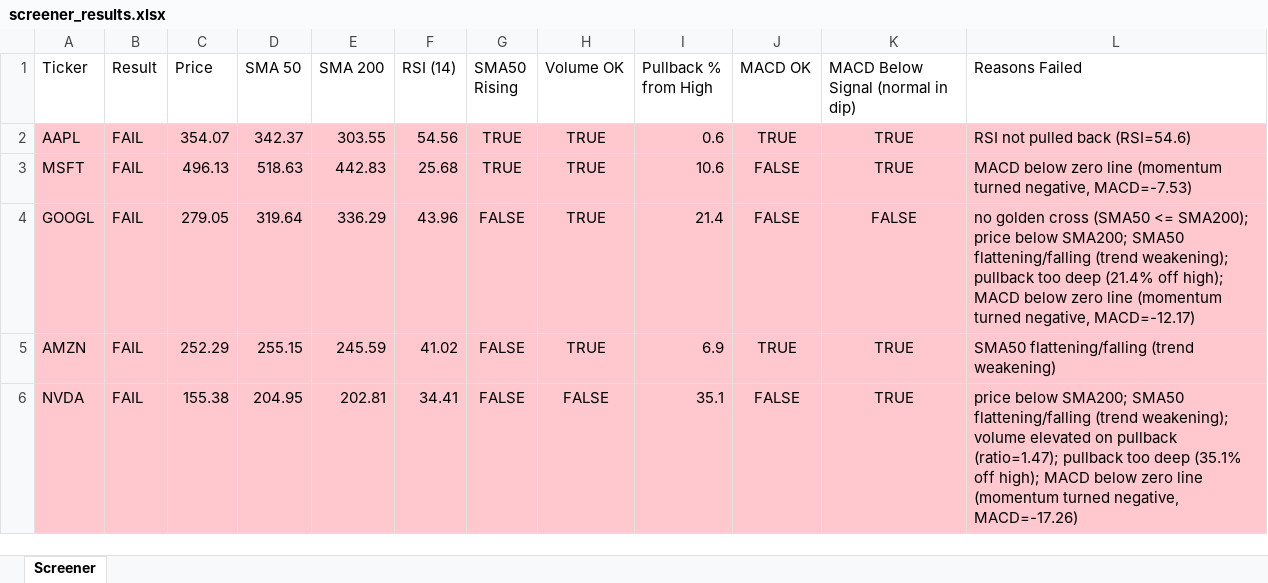
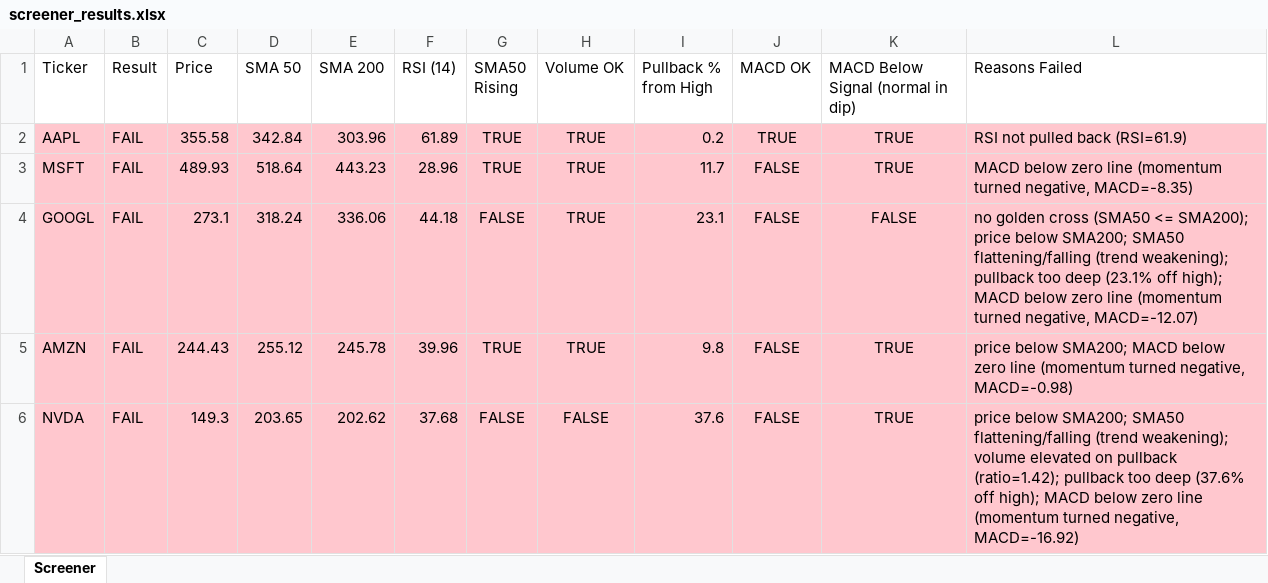
Before and after one commit to Spiky0315/Stock-screener, an Excel workbook: Output/screener_results.xlsx, sheet Screener, drawn as a sheet; only a part is shown; values as stored, in another font and other column widths than the file's, no borders; the diff covers the shown part only; the diff names each change by its address in the sheet, - before the commit and + after, or states it on an @@ line.

```diff
--- a/Output/screener_results.xlsx (sheet Screener)
+++ b/Output/screener_results.xlsx (sheet Screener)
-C2 (Price): 354.07
+C2 (Price): 355.58
-D2 (SMA 50): 342.37
+D2 (SMA 50): 342.84
-E2 (SMA 200): 303.55
+E2 (SMA 200): 303.96
-F2 (RSI (14)): 54.56
+F2 (RSI (14)): 61.89
-I2 (Pullback % from High): 0.6
+I2 (Pullback % from High): 0.2
-L2 (Reasons Failed): RSI not pulled back (RSI=54.6)
+L2 (Reasons Failed): RSI not pulled back (RSI=61.9)
-C3 (Price): 496.13
+C3 (Price): 489.93
-D3 (SMA 50): 518.63
+D3 (SMA 50): 518.64
-E3 (SMA 200): 442.83
+E3 (SMA 200): 443.23
-F3 (RSI (14)): 25.68
+F3 (RSI (14)): 28.96
-I3 (Pullback % from High): 10.6
+I3 (Pullback % from High): 11.7
-L3 (Reasons Failed): …turned negative, MACD=-7.53)
+L3 (Reasons Failed): …turned negative, MACD=-8.35)
-C4 (Price): 279.05
+C4 (Price): 273.1
-D4 (SMA 50): 319.64
+D4 (SMA 50): 318.24
-E4 (SMA 200): 336.29
+E4 (SMA 200): 336.06
-F4 (RSI (14)): 43.96
+F4 (RSI (14)): 44.18
-I4 (Pullback % from High): 21.4
+I4 (Pullback % from High): 23.1
-L4 (Reasons Failed): …too deep (21.4% off high); MACD below zero line (momentum turned negative, MACD=-12.17)
+L4 (Reasons Failed): …too deep (23.1% off high); MACD below zero line (momentum turned negative, MACD=-12.07)
-C5 (Price): 252.29
+C5 (Price): 244.43
-D5 (SMA 50): 255.15
+D5 (SMA 50): 255.12
-E5 (SMA 200): 245.59
+E5 (SMA 200): 245.78
-F5 (RSI (14)): 41.02
+F5 (RSI (14)): 39.96
-G5 (SMA50 Rising): FALSE
+G5 (SMA50 Rising): TRUE
-I5 (Pullback % from High): 6.9
+I5 (Pullback % from High): 9.8
-J5 (MACD OK): TRUE
+J5 (MACD OK): FALSE
-L5 (Reasons Failed): SMA50 flattening/falling (trend weakening)
+L5 (Reasons Failed): price below SMA200; MACD below zero line (momentum turned negative, MACD=-0.98)
-C6 (Price): 155.38
+C6 (Price): 149.3
-D6 (SMA 50): 204.95
+D6 (SMA 50): 203.65
-E6 (SMA 200): 202.81
+E6 (SMA 200): 202.62
-F6 (RSI (14)): 34.41
+F6 (RSI (14)): 37.68
-I6 (Pullback % from High): 35.1
+I6 (Pullback % from High): 37.6
-L6 (Reasons Failed): …on pullback (ratio=1.47); pullback too deep (35.1% off high); MACD below zero line (momentum turned negative, MACD=-17.26)
+L6 (Reasons Failed): …on pullback (ratio=1.42); pullback too deep (37.6% off high); MACD below zero line (momentum turned negative, MACD=-16.92)
```
Also changed, not shown: 12 edited cells elsewhere in this sheet.
